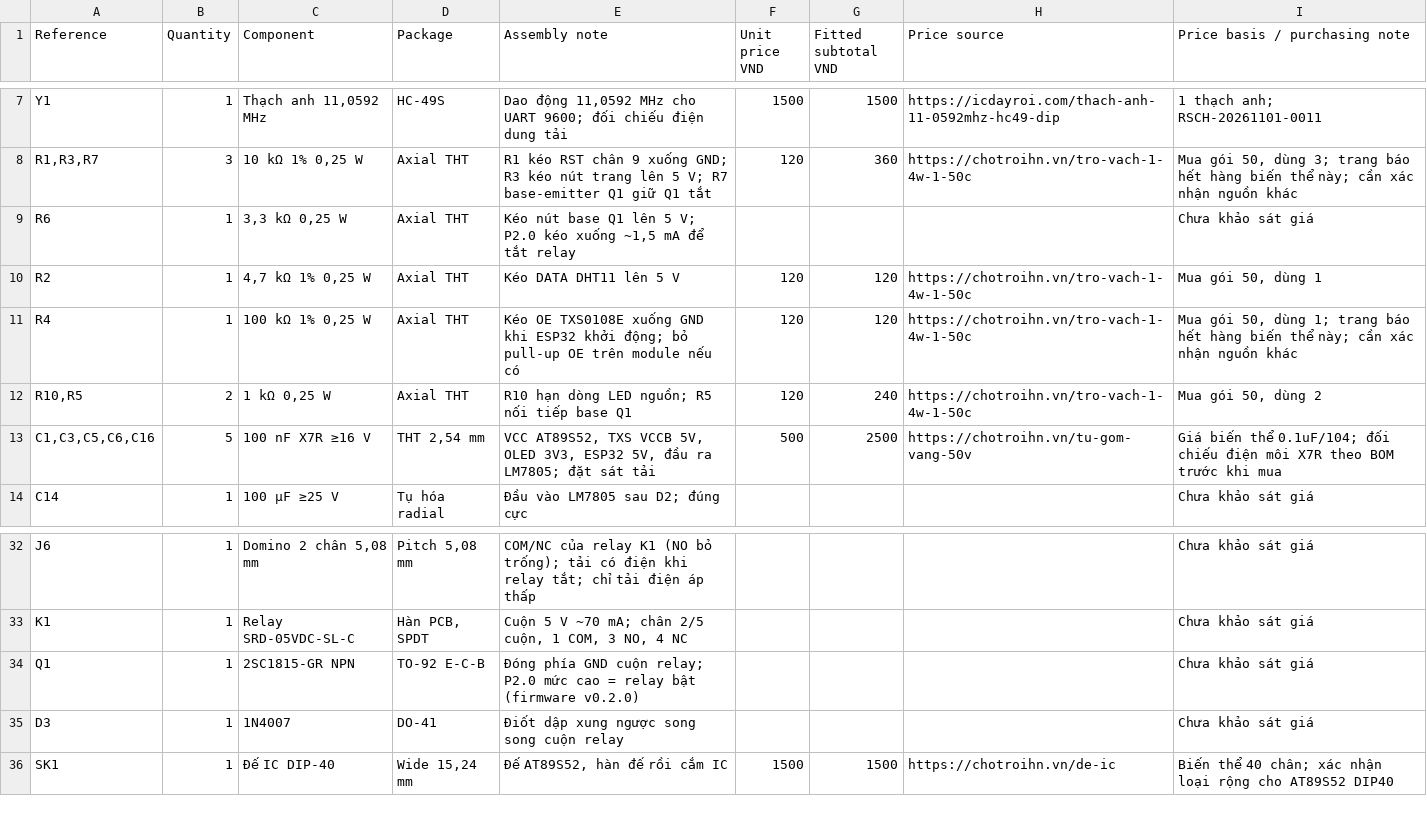
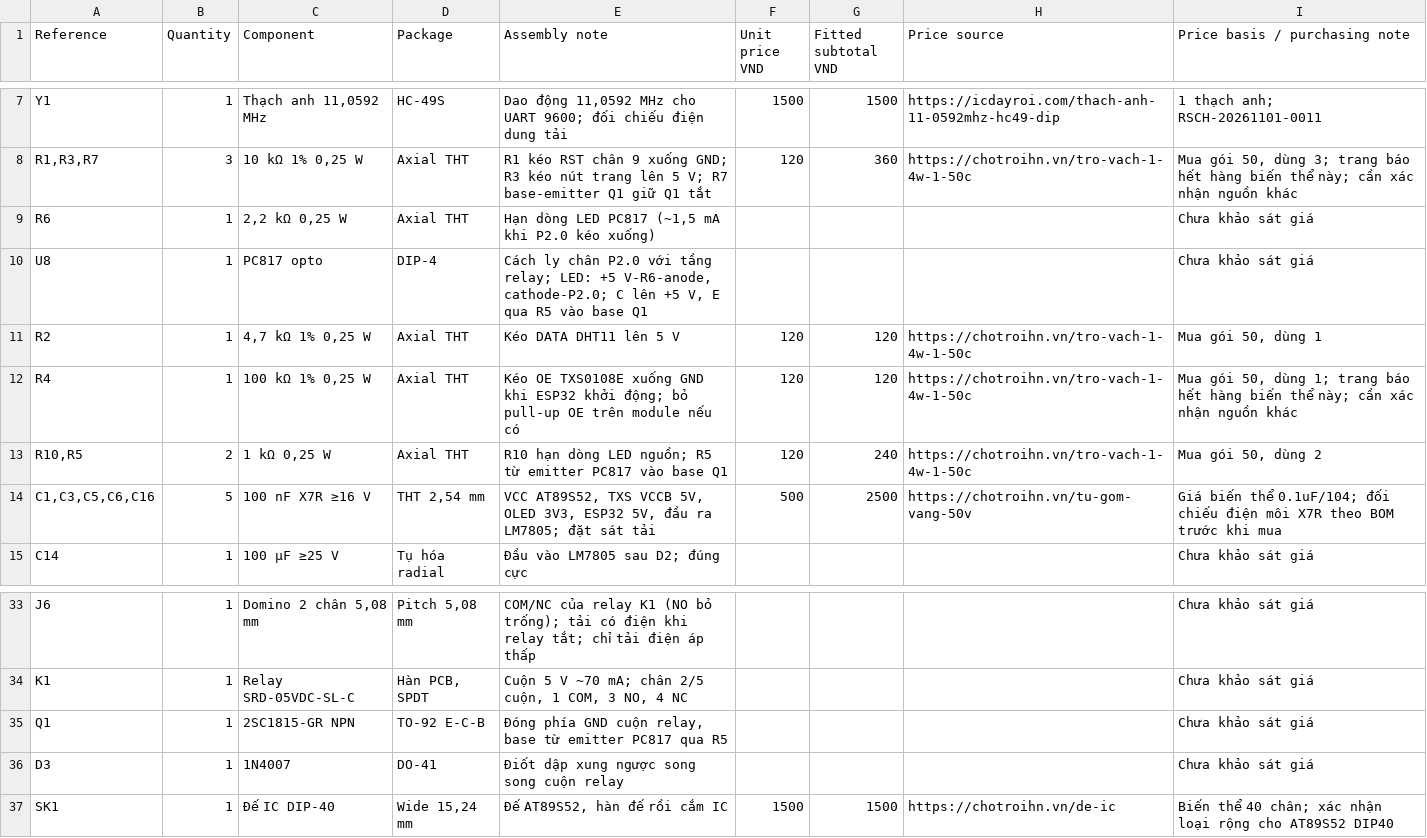
Before and after one commit to galaxy31122004-arch/Do-an-Tuan, a CSV file: hardware/BOM.csv, drawn as a sheet; only a part is shown, gaps mark what is left out.

```diff
--- a/hardware/BOM.csv
+++ b/hardware/BOM.csv
@@ -8,6 +8,7 @@ Y1,1,"Thạch anh 11,0592 MHz",HC-49S,"Dao động 11,0592 MHz cho UART 9600; đ
 "R1,R3,R7",3,"10 kΩ 1% 0,25 W",Axial THT,R1 kéo RST chân 9 xuống GND; R3 kéo nút trang lên 5 V; R7 base-emitter Q1 giữ Q1 tắt,120,360,https://chotroihn.vn/tro-vach-1-4w-1-50c,"Mua gói 50, dùng 3; trang báo hết hàng biến thể này; cần xác nhận nguồn khác"
-R6,1,"3,3 kΩ 0,25 W",Axial THT,"Kéo nút base Q1 lên 5 V; P2.0 kéo xuống ~1,5 mA để tắt relay",,,,Chưa khảo sát giá
+R6,1,"2,2 kΩ 0,25 W",Axial THT,"Hạn dòng LED PC817 (~1,5 mA khi P2.0 kéo xuống)",,,,Chưa khảo sát giá
+U8,1,PC817 opto,DIP-4,"Cách ly chân P2.0 với tầng relay; LED: +5 V-R6-anode, cathode-P2.0; C lên +5 V, E qua R5 vào base Q1",,,,Chưa khảo sát giá
 R2,1,"4,7 kΩ 1% 0,25 W",Axial THT,Kéo DATA DHT11 lên 5 V,120,120,https://chotroihn.vn/tro-vach-1-4w-1-50c,"Mua gói 50, dùng 1"
 R4,1,"100 kΩ 1% 0,25 W",Axial THT,Kéo OE TXS0108E xuống GND khi ESP32 khởi động; bỏ pull-up OE trên module nếu có,120,120,https://chotroihn.vn/tro-vach-1-4w-1-50c,"Mua gói 50, dùng 1; trang báo hết hàng biến thể này; cần xác nhận nguồn khác"
-"R10,R5",2,"1 kΩ 0,25 W",Axial THT,R10 hạn dòng LED nguồn; R5 nối tiếp base Q1,120,240,https://chotroihn.vn/tro-vach-1-4w-1-50c,"Mua gói 50, dùng 2"
+"R10,R5",2,"1 kΩ 0,25 W",Axial THT,R10 hạn dòng LED nguồn; R5 từ emitter PC817 vào base Q1,120,240,https://chotroihn.vn/tro-vach-1-4w-1-50c,"Mua gói 50, dùng 2"
 "C1,C3,C5,C6,C16",5,100 nF X7R ≥16 V,"THT 2,54 mm","VCC AT89S52, TXS VCCB 5V, OLED 3V3, ESP32 5V, đầu ra LM7805; đặt sát tải",500,2500,https://chotroihn.vn/tu-gom-vang-50v,Giá biến thể 0.1uF/104; đối chiếu điện môi X7R theo BOM trước khi mua
@@ -33,3 +34,3 @@ J6,1,"Domino 2 chân 5,08 mm","Pitch 5,08 mm",COM/NC của relay K1 (NO bỏ tr
 K1,1,Relay SRD-05VDC-SL-C,"Hàn PCB, SPDT","Cuộn 5 V ~70 mA; chân 2/5 cuộn, 1 COM, 3 NO, 4 NC",,,,Chưa khảo sát giá
-Q1,1,2SC1815-GR NPN,TO-92 E-C-B,Đóng phía GND cuộn relay; P2.0 mức cao = relay bật (firmware v0.2.0),,,,Chưa khảo sát giá
+Q1,1,2SC1815-GR NPN,TO-92 E-C-B,"Đóng phía GND cuộn relay, base từ emitter PC817 qua R5",,,,Chưa khảo sát giá
 D3,1,1N4007,DO-41,Điốt dập xung ngược song song cuộn relay,,,,Chưa khảo sát giá
```
Also changed, not shown: hardware/cost-estimate.csv, 13 other files.
